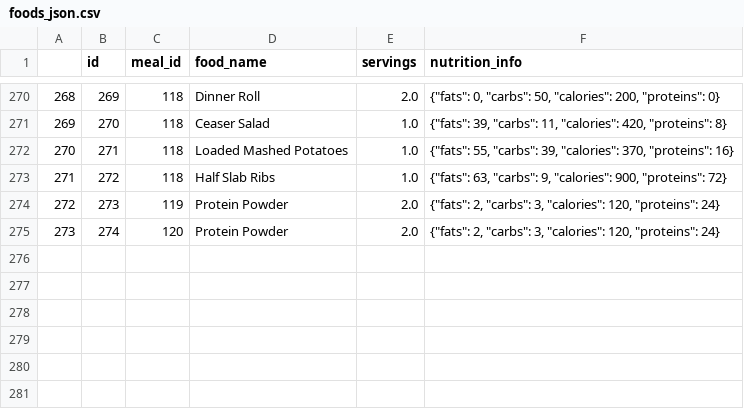
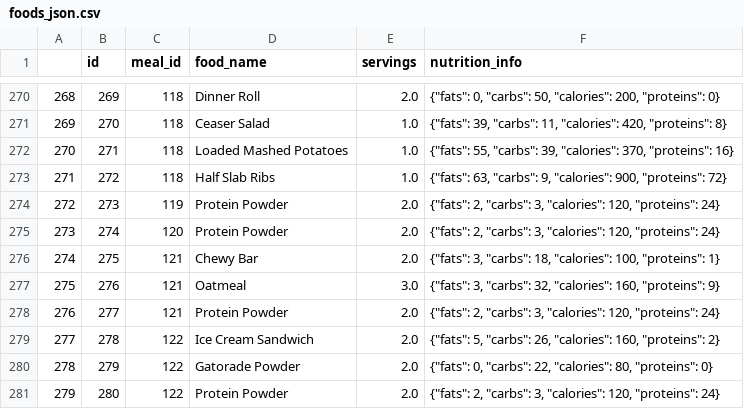
Before and after one commit to Artuk009/NewDIetAndExercise, a CSV file: Diet_Analysis/datasets/foods_json.csv, drawn as a sheet; only a part is shown, gaps mark what is left out.

Commit message:
Day Log Entry

```diff
--- a/Diet_Analysis/datasets/foods_json.csv
+++ b/Diet_Analysis/datasets/foods_json.csv
@@ -275 +275,7 @@
 273,274,120,Protein Powder,2.0,"{""fats"": 2, ""carbs"": 3, ""calories"": 120, ""proteins"": 24}"
+274,275,121,Chewy Bar,2.0,"{""fats"": 3, ""carbs"": 18, ""calories"": 100, ""proteins"": 1}"
+275,276,121,Oatmeal,3.0,"{""fats"": 3, ""carbs"": 32, ""calories"": 160, ""proteins"": 9}"
+276,277,121,Protein Powder,2.0,"{""fats"": 2, ""carbs"": 3, ""calories"": 120, ""proteins"": 24}"
+277,278,122,Ice Cream Sandwich,2.0,"{""fats"": 5, ""carbs"": 26, ""calories"": 160, ""proteins"": 2}"
+278,279,122,Gatorade Powder,2.0,"{""fats"": 0, ""carbs"": 22, ""calories"": 80, ""proteins"": 0}"
+279,280,122,Protein Powder,2.0,"{""fats"": 2, ""carbs"": 3, ""calories"": 120, ""proteins"": 24}"
```
Also changed, not shown: Diet_Analysis/datasets/dates.csv, 2 other files.
